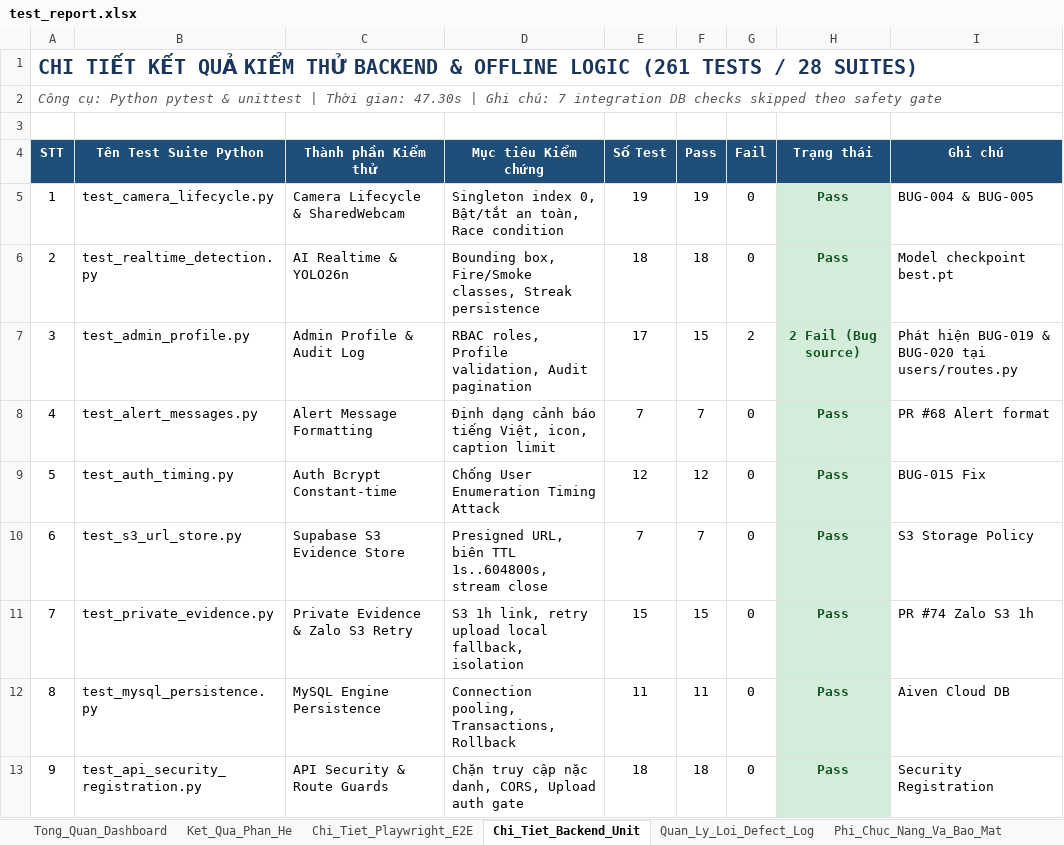
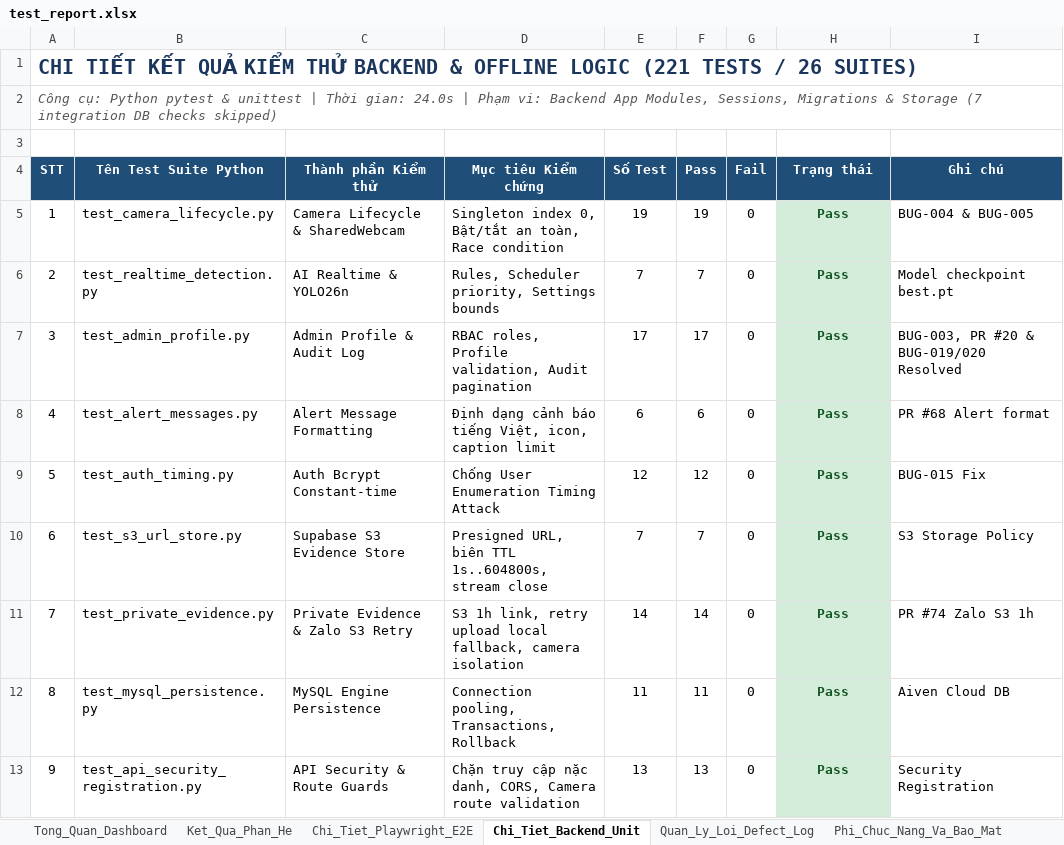
Before and after one commit to tranvanhuy13/FireGuard, an Excel workbook: docs/test_report.xlsx, sheet Chi_Tiet_Backend_Unit, drawn as a sheet; only a part is shown; values as stored, in another font and other column widths than the file's, no borders; the diff covers the shown part only; the diff names each change by its address in the sheet, - before the commit and + after, or states it on an @@ line.

Commit message:
test: fix profile phone validation, remove RTSP/video-analysis tests, and sync test reports
- Fix BUG-019 & BUG-020 in backend/app/users/routes.py (strip whitespace-only phone before check and enforce ASCII [0-9]{9,11})
- Remove all RTSP and video-analysis test suites/cases (deleted video_analysis.spec.ts, test_upload_limits.py, test_video_database_recovery.py; cleaned 13 backend/frontend test files)
- Verify full suites after cleanup: 221/221 Backend Pytest passed (7 integration DB skipped), 35/35 Frontend Node unit passed, 169/170 Playwright E2E passed (1 TEST_DEMO skip by design)
- Update frontend/tests/test.xlsx (14 functional sheets / 343 cases, Defect_Log 17/17 resolved) and docs/test_report.xlsx (426 auto tests, 343 manual cases, 17 resolved bugs)

```diff
--- a/docs/test_report.xlsx (sheet Chi_Tiet_Backend_Unit)
+++ b/docs/test_report.xlsx (sheet Chi_Tiet_Backend_Unit)
@@ column A (STT) renumbered between rows 1 and 30 @@
-D6 (Mục tiêu Kiểm chứng): Bounding box, Fire/Smoke classes, Streak persistence
+D6 (Mục tiêu Kiểm chứng): Rules, Scheduler priority, Settings bounds
-E6 (Số Test): 18
+E6 (Số Test): 7
-F6 (Pass): 18
+F6 (Pass): 7
-F7 (Pass): 15
+F7 (Pass): 17
-G7 (Fail): 2
+G7 (Fail): 0
-H7 (Trạng thái): 2 Fail (Bug source)
+H7 (Trạng thái): Pass
-I7 (Ghi chú): Phát hiện BUG-019 & BUG-020 tại users/routes.py
+I7 (Ghi chú): BUG-003, PR #20 & BUG-019/020 Resolved
-E8 (Số Test): 7
+E8 (Số Test): 6
-F8 (Pass): 7
+F8 (Pass): 6
-D11 (Mục tiêu Kiểm chứng): …local fallback, isolation
+D11 (Mục tiêu Kiểm chứng): …local fallback, camera isolation
-E11 (Số Test): 15
+E11 (Số Test): 14
-F11 (Pass): 15
+F11 (Pass): 14
-D13 (Mục tiêu Kiểm chứng): …danh, CORS, Upload auth gate
+D13 (Mục tiêu Kiểm chứng): …danh, CORS, Camera route validation
-E13 (Số Test): 18
+E13 (Số Test): 13
-F13 (Pass): 18
+F13 (Pass): 13
```
Also changed, not shown: 2 removed rows and 13 edited cells elsewhere in this sheet, sheet Tong_Quan_Dashboard, sheet Quan_Ly_Loi_Defect_Log, sheet Ket_Qua_Phan_He, sheet Chi_Tiet_Playwright_E2E, sheet Ket_Luan_Va_Ky_Nhan, 18 other files.
